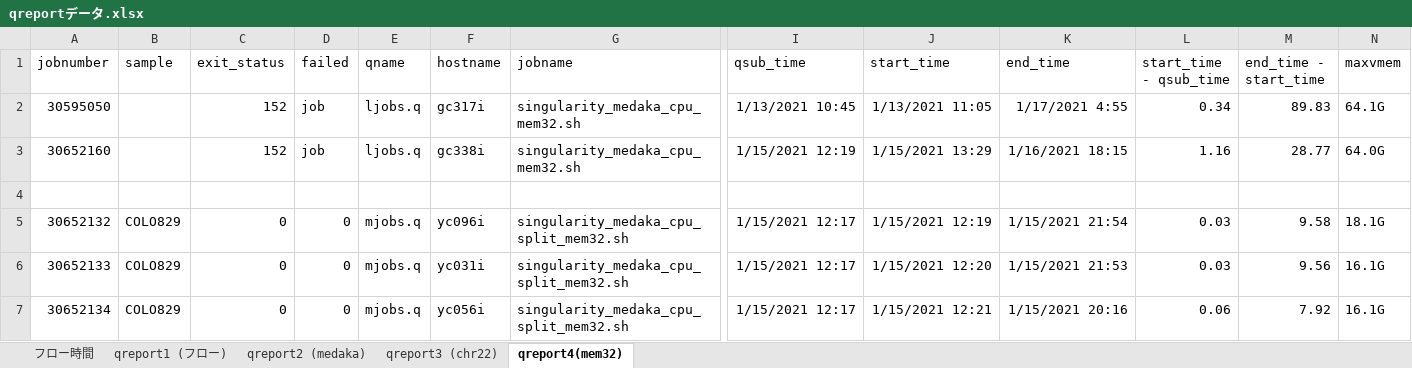
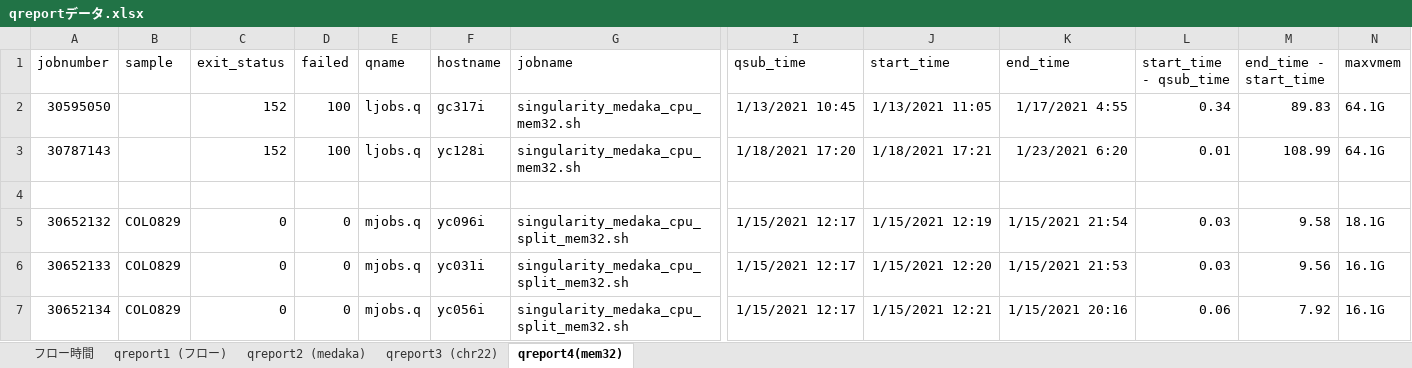
Before and after one commit to aokad/dropbox_paper_scripts, an Excel workbook: nanopore_pipeline_type1/data/qreportデータ.xlsx, sheet qreport4(mem32), drawn as a sheet; only a part is shown, gaps mark what is left out; values as stored, in another font and other column widths than the file's, no borders; the diff names each change by its address in the sheet, - before the commit and + after, or states it on an @@ line.

```diff
--- a/nanopore_pipeline_type1/data/qreportデータ.xlsx (sheet qreport4(mem32))
+++ b/nanopore_pipeline_type1/data/qreportデータ.xlsx (sheet qreport4(mem32))
-D2:D3 (failed): job
+D2:D3 (failed): 100
-A3 (jobnumber): 30652160
+A3 (jobnumber): 30787143
-F3 (hostname): gc338i
+F3 (hostname): yc128i
-I3 (qsub_time): 1/15/2021 12:19
+I3 (qsub_time): 1/18/2021 17:20
-J3 (start_time): 1/15/2021 13:29
+J3 (start_time): 1/18/2021 17:21
-K3 (end_time): 1/16/2021 18:15
+K3 (end_time): 1/23/2021 6:20
-L3 (start_time - qsub_time): 1.16
+L3 (start_time - qsub_time): 0.01
-M3 (end_time - start_time): 28.77
+M3 (end_time - start_time): 108.99
-N3 (maxvmem): 64.0G
+N3 (maxvmem): 64.1G
```
Also changed, not shown: nanopore_pipeline_type1/data/medaka処理時間データ.xlsx, 4 other files.
